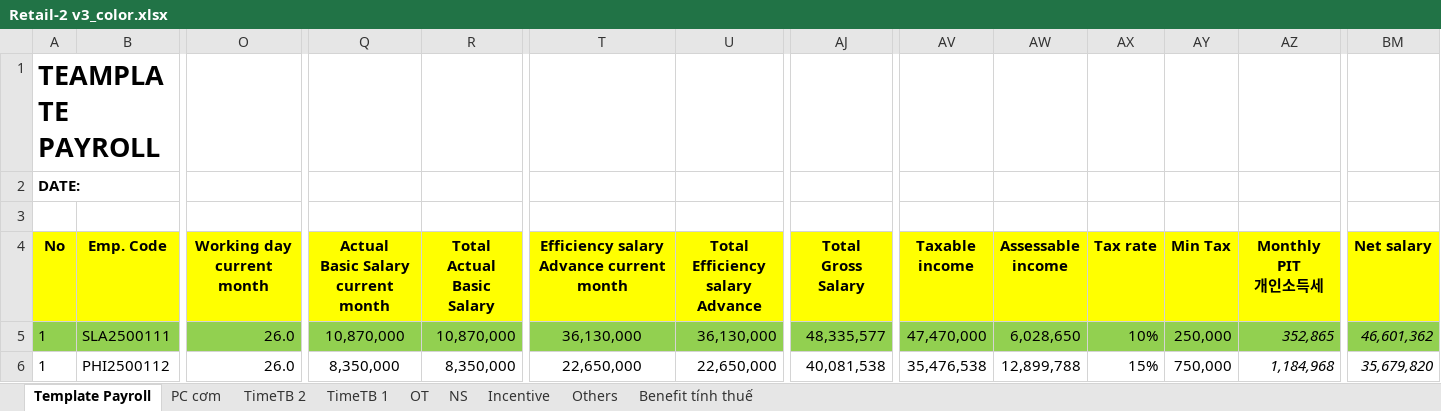
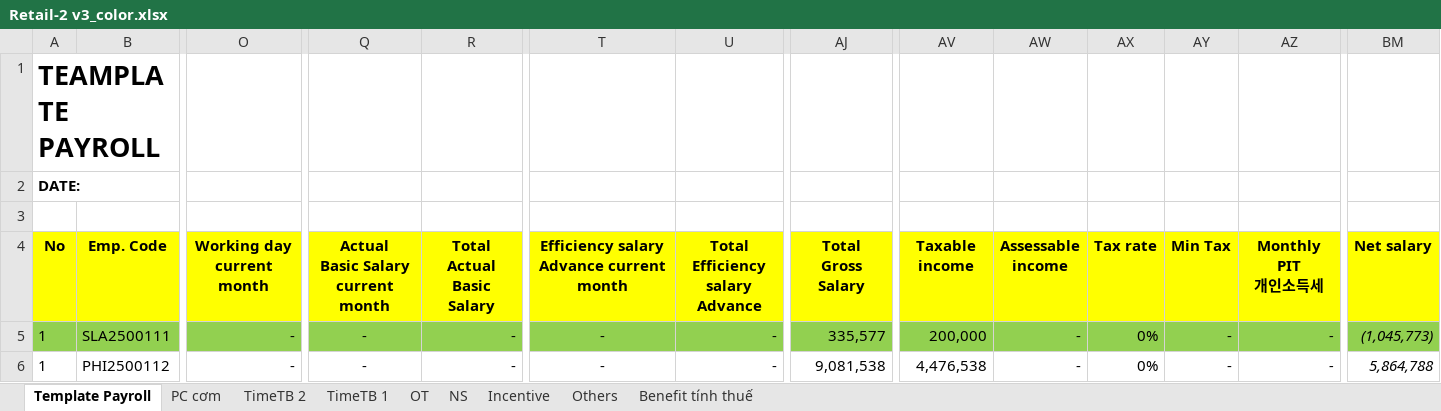
Before and after one commit to biztinct/gitlocal, an Excel workbook: thaco/color/Retail-2 v3_color.xlsx, sheet Template Payroll, drawn as a sheet; only a part is shown, gaps mark what is left out; values as stored, in another font and other column widths than the file's, no borders; the diff covers the shown part only; the diff names each change by its address in the sheet, - before the commit and + after, or states it on an @@ line.

```diff
--- a/thaco/color/Retail-2 v3_color.xlsx (sheet Template Payroll)
+++ b/thaco/color/Retail-2 v3_color.xlsx (sheet Template Payroll)
-O5:O6 (Working day current month): 26.0
+O5:O6 (Working day current month): -
-Q5: 10,870,000
+Q5: -
-R5 (Total Actual Basic Salary): 10,870,000
+R5 (Total Actual Basic Salary): -
-T5: 36,130,000
+T5: -
-U5 (Total Efficiency salary Advance): 36,130,000
+U5 (Total Efficiency salary Advance): -
-AJ5 (Total Gross Salary): 48,335,577
+AJ5 (Total Gross Salary): 335,577
-AV5 (Taxable income): 47,470,000
+AV5 (Taxable income): 200,000
-AW5 (Assessable income): 6,028,650
+AW5 (Assessable income): -
-AX5 (Tax rate): 10%
+AX5 (Tax rate): 0%
-AY5 (Min Tax): 250,000
+AY5 (Min Tax): -
-AZ5 (Monthly PIT 개인소득세): 352,865
+AZ5 (Monthly PIT 개인소득세): -
-BM5 (Net salary): 46,601,362
+BM5 (Net salary): (1,045,773)
-Q6: 8,350,000
+Q6: -
-R6 (Total Actual Basic Salary): 8,350,000
+R6 (Total Actual Basic Salary): -
-T6: 22,650,000
+T6: -
-U6 (Total Efficiency salary Advance): 22,650,000
+U6 (Total Efficiency salary Advance): -
-AJ6 (Total Gross Salary): 40,081,538
+AJ6 (Total Gross Salary): 9,081,538
-AV6 (Taxable income): 35,476,538
+AV6 (Taxable income): 4,476,538
-AW6 (Assessable income): 12,899,788
+AW6 (Assessable income): -
-AX6 (Tax rate): 15%
+AX6 (Tax rate): 0%
-AY6 (Min Tax): 750,000
+AY6 (Min Tax): -
-AZ6 (Monthly PIT 개인소득세): 1,184,968
+AZ6 (Monthly PIT 개인소득세): -
-BM6 (Net salary): 35,679,820
+BM6 (Net salary): 5,864,788
```
Also changed, not shown: 66 edited cells elsewhere in this sheet, sheet TimeTB 1, sheet TimeTB 2, sheet PC cơm, sheet Others, sheet NS, sheet Benefit tính thuế, 2 more sheets, 7 other files.
